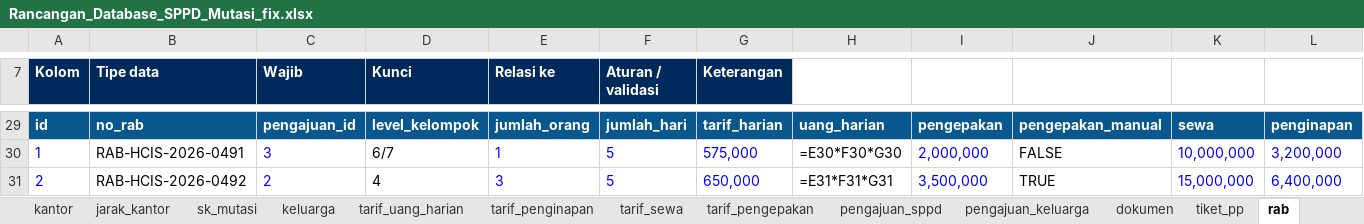
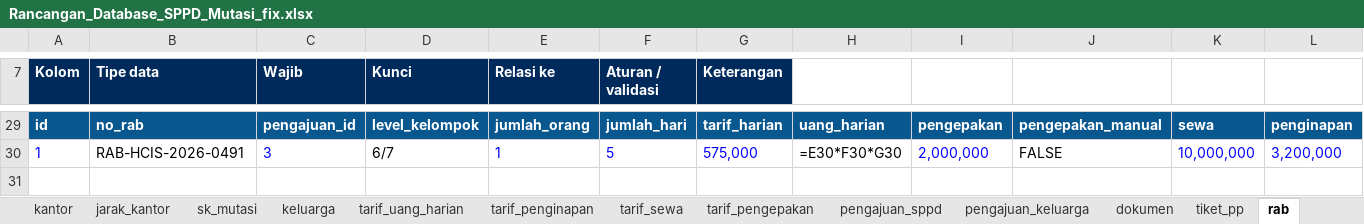
Before and after one commit to adriansyahnajwan/SPPD-MUTASI-PROTOTYPE, an Excel workbook: Rancangan_Database_SPPD_Mutasi_fix.xlsx, sheet rab, drawn as a sheet; only a part is shown, gaps mark what is left out; values as stored, in another font and other column widths than the file's, no borders; formulas without a stored value are shown as written; rows hold the shown columns only; the diff names each change by its address in the sheet, - before the commit and + after, or states it on an @@ line.

```diff
--- a/Rancangan_Database_SPPD_Mutasi_fix.xlsx (sheet rab)
+++ b/Rancangan_Database_SPPD_Mutasi_fix.xlsx (sheet rab)
-row 31: 2 | RAB-HCIS-2026-0492 | 2 | 4 | 3 | 5 | 650,000 | =E31*F31*G31 | 3,500,000 | TRUE | 15,000,000 | 6,400,000
```
Also changed, not shown: sheet approval, sheet pengajuan_sppd, 5 other files.
